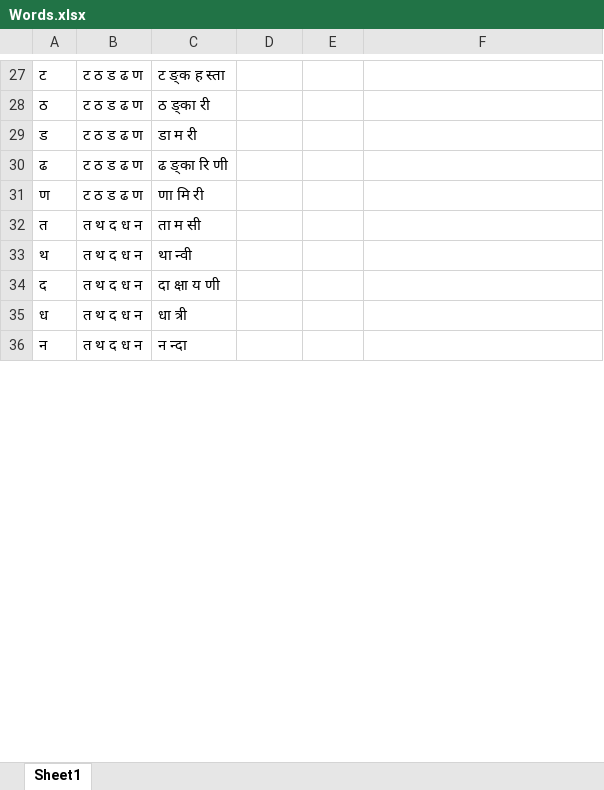
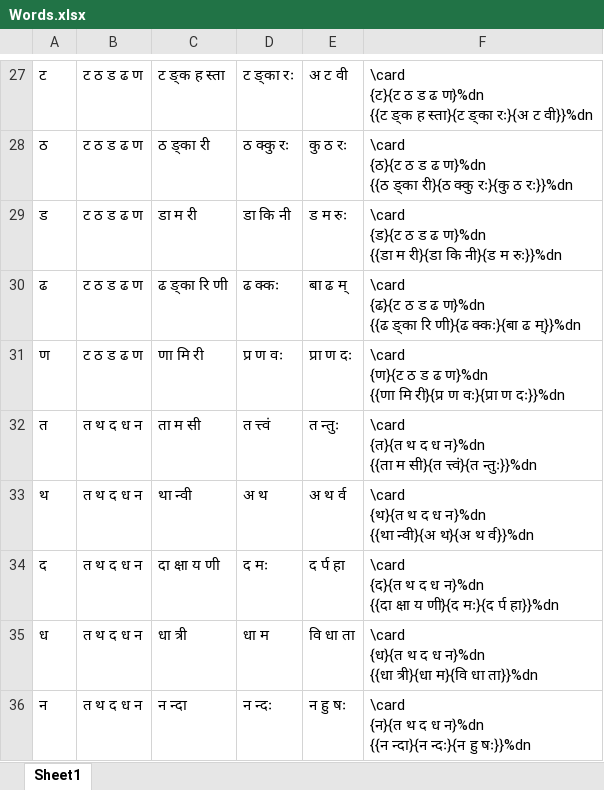
Before and after one commit to sanskrit-coders/devanagari-flashcards, an Excel workbook: Words.xlsx, sheet Sheet1, drawn as a sheet; only a part is shown, gaps mark what is left out; values as stored, in another font and other column widths than the file's, no borders; ↵ is a line break in a cell; the diff covers the shown part only; the diff names each change by its address in the sheet, - before the commit and + after, or states it on an @@ line.

```diff
--- a/Words.xlsx (sheet Sheet1)
+++ b/Words.xlsx (sheet Sheet1)
-D27: (empty)
+D27: ट ङ्का रः
-E27: (empty)
+E27: अ ट वी
-F27: (empty)
+F27: \card ↵ {ट}{ट ठ ड ढ ण}%dn ↵ {{ट ङ्क ह स्ता}{ट ङ्का रः}{अ ट वी}}%dn
-D28: (empty)
+D28: ठ क्कु रः
-E28: (empty)
+E28: कु ठ रः
-F28: (empty)
+F28: \card ↵ {ठ}{ट ठ ड ढ ण}%dn ↵ {{ठ ङ्का री}{ठ क्कु रः}{कु ठ रः}}%dn
-D29: (empty)
+D29: डा कि नी
-E29: (empty)
+E29: ड म रुः
-F29: (empty)
+F29: \card ↵ {ड}{ट ठ ड ढ ण}%dn ↵ {{डा म री}{डा कि नी}{ड म रुः}}%dn
-D30: (empty)
+D30: ढ क्कः
-E30: (empty)
+E30: बा ढ म्
-F30: (empty)
+F30: \card ↵ {ढ}{ट ठ ड ढ ण}%dn ↵ {{ढ ङ्का रि णी}{ढ क्कः}{बा ढ म्}}%dn
-D31: (empty)
+D31: प्र ण वः
-E31: (empty)
+E31: प्रा ण दः
-F31: (empty)
+F31: \card ↵ {ण}{ट ठ ड ढ ण}%dn ↵ {{णा मि री}{प्र ण वः}{प्रा ण दः}}%dn
-D32: (empty)
+D32: त त्त्वं
-E32: (empty)
+E32: त न्तुः
-F32: (empty)
+F32: \card ↵ {त}{त थ द ध न}%dn ↵ {{ता म सी}{त त्त्वं}{त न्तुः}}%dn
-D33: (empty)
+D33: अ थ
-E33: (empty)
+E33: अ थ र्व
-F33: (empty)
+F33: \card ↵ {थ}{त थ द ध न}%dn ↵ {{था न्वी}{अ थ}{अ थ र्व}}%dn
-D34: (empty)
+D34: द मः
-E34: (empty)
+E34: द र्प हा
-F34: (empty)
+F34: \card ↵ {द}{त थ द ध न}%dn ↵ {{दा क्षा य णी}{द मः}{द र्प हा}}%dn
-D35: (empty)
+D35: धा म
-E35: (empty)
+E35: वि धा ता
-F35: (empty)
+F35: \card ↵ {ध}{त थ द ध न}%dn ↵ {{धा त्री}{धा म}{वि धा ता}}%dn
-D36: (empty)
+D36: न न्दः
-E36: (empty)
+E36: न हु षः
-F36: (empty)
+F36: \card ↵ {न}{त थ द ध न}%dn ↵ {{न न्दा}{न न्दः}{न हु षः}}%dn
```
Also changed, not shown: 80 edited cells elsewhere in this sheet.
